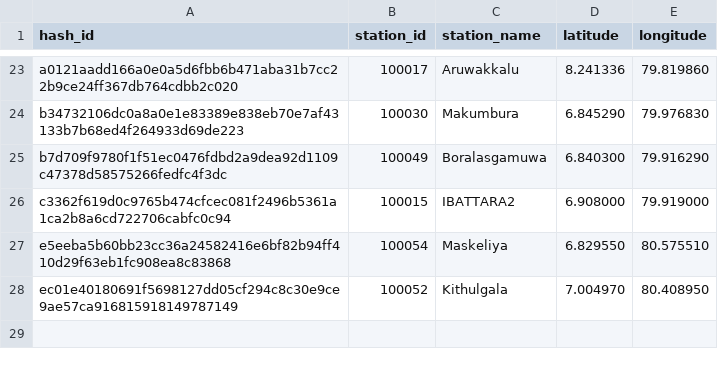
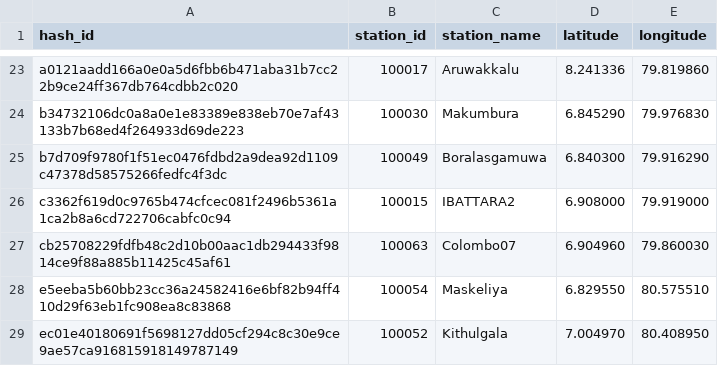
Before and after one commit to CUrW-SL/curw_sim_db_utils, a CSV file: grids/obs_stations/rainfall/curw_active_rainfall_obs_stations.csv, drawn as a sheet; only a part is shown, gaps mark what is left out.

```diff
--- a/grids/obs_stations/rainfall/curw_active_rainfall_obs_stations.csv
+++ b/grids/obs_stations/rainfall/curw_active_rainfall_obs_stations.csv
@@ -26,2 +26,3 @@ b7d709f9780f1f51ec0476fdbd2a9dea92d1109c47378d58575266fedfc4f3dc,100049,Boralasg
 c3362f619d0c9765b474cfcec081f2496b5361a1ca2b8a6cd722706cabfc0c94,100015,IBATTARA2,6.908000,79.919000
+cb25708229fdfb48c2d10b00aac1db294433f9814ce9f88a885b11425c45af61,100063,Colombo07,6.904960,79.860030
 e5eeba5b60bb23cc36a24582416e6bf82b94ff410d29f63eb1fc908ea8c83868,100054,Maskeliya,6.829550,80.575510
```
Also changed, not shown: grid_maps/flo2d/MDPA_flo2d_250_obs_mapping.csv, grid_maps/obs_stations/rainfall/MDPA_obs_d03_stations_mapping.csv, 2 other files.
